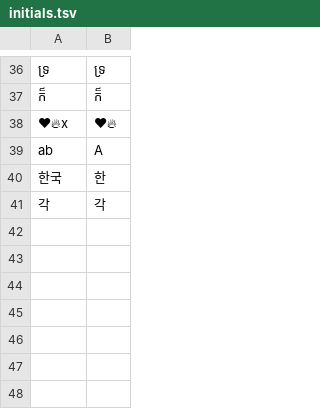
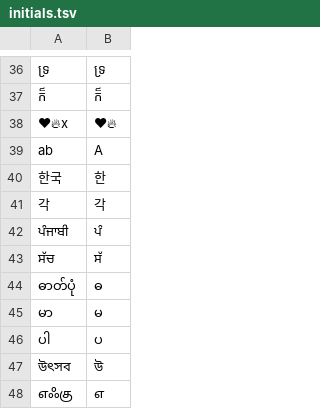
Before and after one commit to SuplenC/kubaos, a TSV file: crates/kubaos-ui/src/component/icon_tile/initials.tsv, drawn as a sheet; only a part is shown, gaps mark what is left out; the diff names each change by its address in the sheet, - before the commit and + after, or states it on an @@ line.

```diff
--- a/crates/kubaos-ui/src/component/icon_tile/initials.tsv
+++ b/crates/kubaos-ui/src/component/icon_tile/initials.tsv
+row 42: ਪੰਜਾਬੀ | ਪੰ
+row 43: ਸੱਚ | ਸੱ
+row 44: ဓာတ်ပုံ | ဓ
+row 45: မာ | မ
+row 46: ပါ | ပ
+row 47: উৎসব | উ
+row 48: எஃகு | எ
```
Also changed, not shown: 1 other file.
